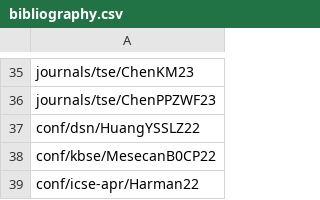
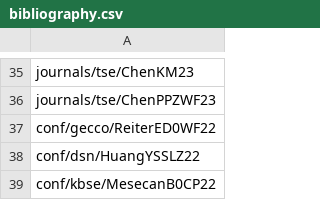
Before and after one commit to program-repair/program-repair.github.io, a CSV file: data/bibliography.csv, drawn as a sheet; only a part is shown, gaps mark what is left out; the shorter side is filled out with more unchanged rows.

Commit message:
adding gecco 22 paper

```diff
--- a/data/bibliography.csv
+++ b/data/bibliography.csv
@@ -36,2 +36,3 @@ journals/tse/ChenKM23,
 journals/tse/ChenPPZWF23,
+conf/gecco/ReiterED0WF22,
 conf/dsn/HuangYSSLZ22,
```
Also changed, not shown: 6 other files.
